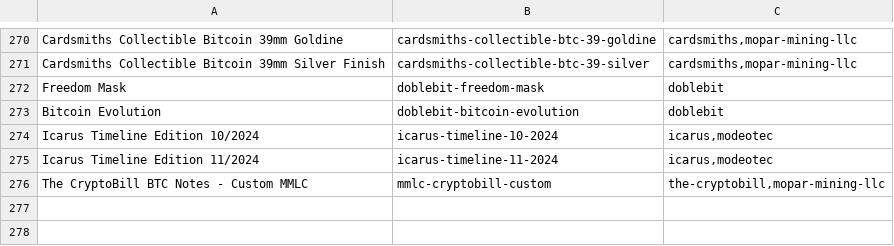
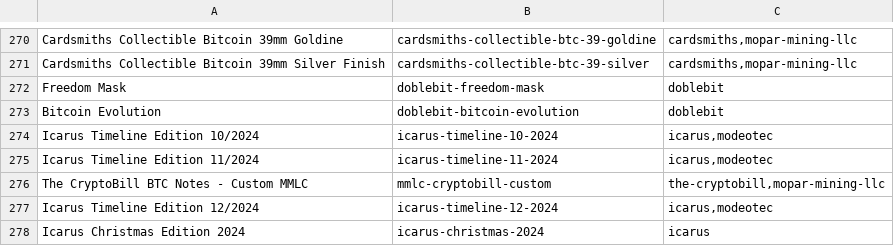
Before and after one commit to RaghavSood/collectibles, a CSV file: storage/sqlite/migrations/seeds/series.csv, drawn as a sheet; only a part is shown, gaps mark what is left out; the diff names each change by its address in the sheet, - before the commit and + after, or states it on an @@ line.

Commit message:
seeds: icarus 12-2024 and Christmas 2024

```diff
--- a/storage/sqlite/migrations/seeds/series.csv
+++ b/storage/sqlite/migrations/seeds/series.csv
+row 277: Icarus Timeline Edition 12/2024 | icarus-timeline-12-2024 | icarus,modeotec
+row 278: Icarus Christmas Edition 2024 | icarus-christmas-2024 | icarus
```
